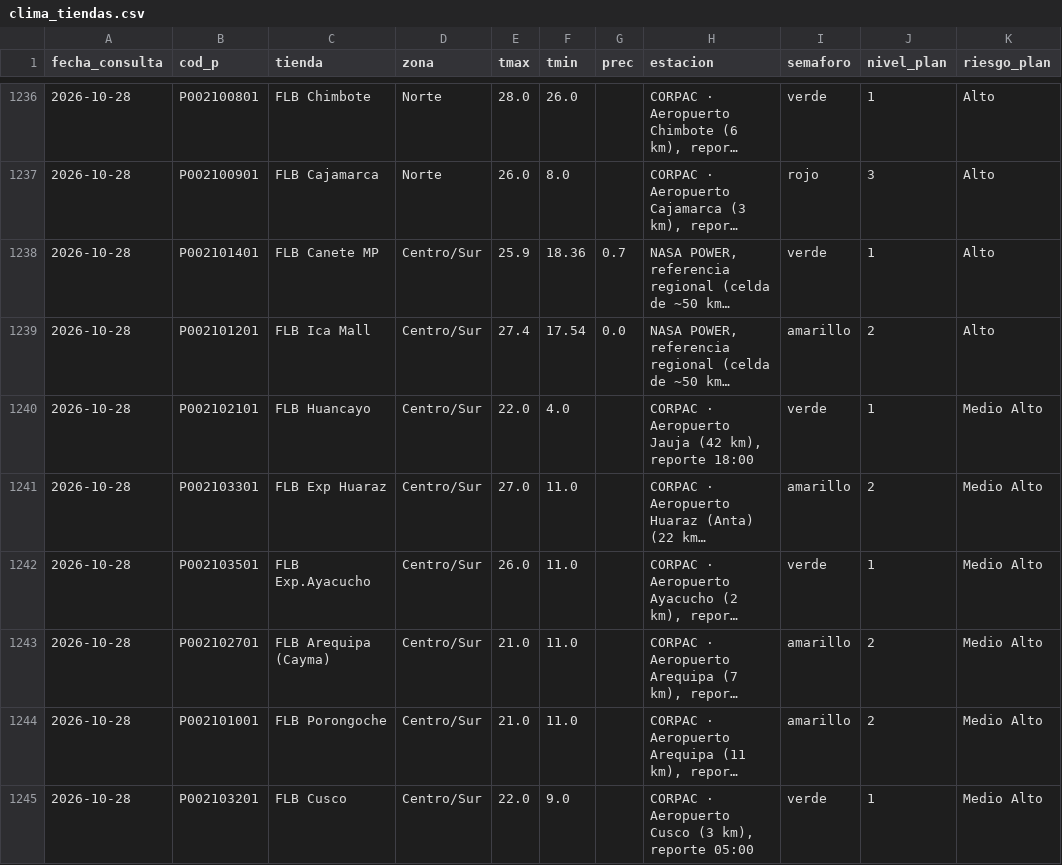
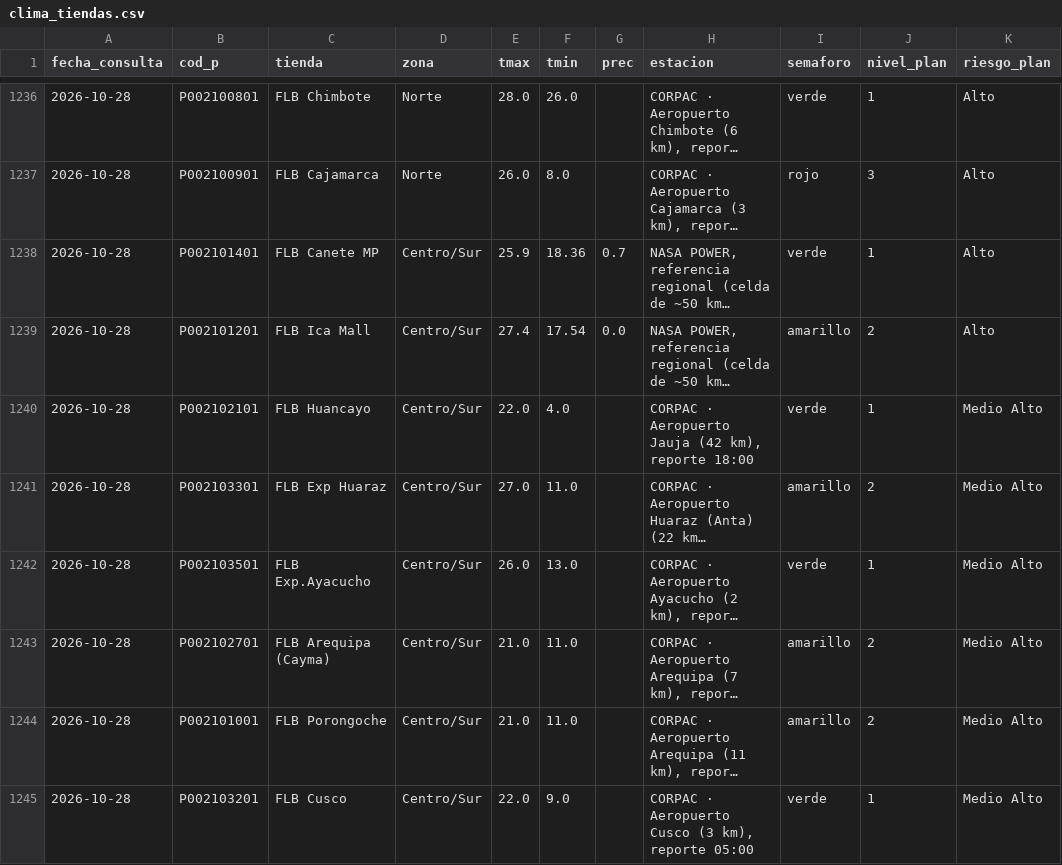
Before and after one commit to rodrigo51200-tech/monitor-fen, a CSV file: historial/clima_tiendas.csv, drawn as a sheet; only a part is shown, gaps mark what is left out; long unchanged cells end in …; the diff names each change by its address in the sheet, - before the commit and + after, or states it on an @@ line.

```diff
--- a/historial/clima_tiendas.csv
+++ b/historial/clima_tiendas.csv
-F1242 (tmin): 11.0
+F1242 (tmin): 13.0
```
Also changed, not shown: historial/enfen.csv, historial/garua_pronostico.csv, 5 other files.
